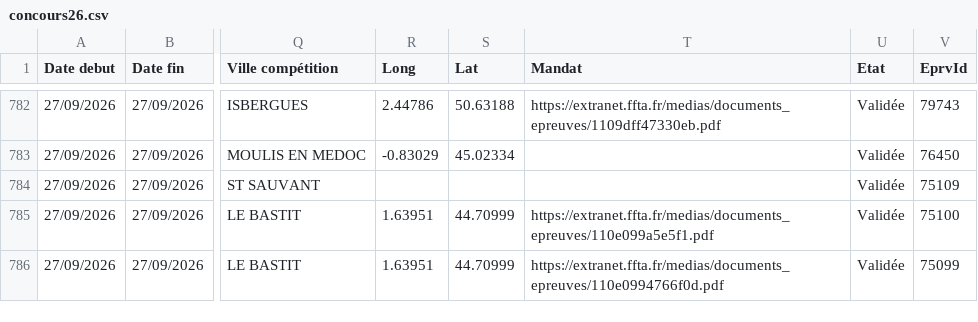
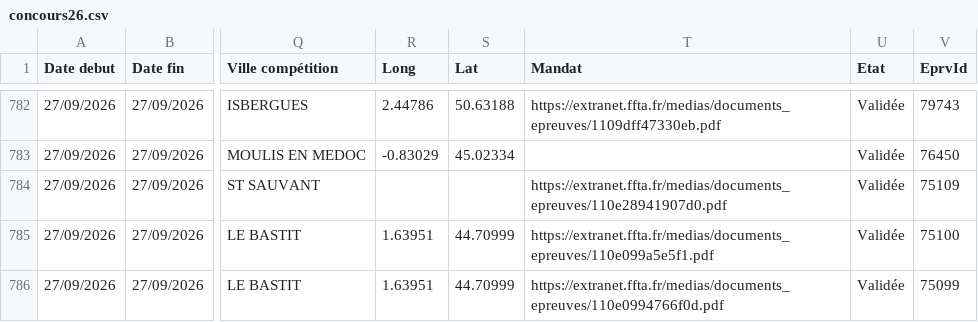
Before and after one commit to Comite-regional/Calendrier_FFTA, a CSV file: concours26.csv, drawn as a sheet; only a part is shown, gaps mark what is left out; the diff covers the shown part only; the diff names each change by its address in the sheet, - before the commit and + after, or states it on an @@ line.

```diff
--- a/concours26.csv
+++ b/concours26.csv
-T784 (Mandat): (empty)
+T784 (Mandat): https://extranet.ffta.fr/medias/documents_epreuves/110e28941907d0.pdf
```
Also changed, not shown: 21 edited cells elsewhere in this file.
